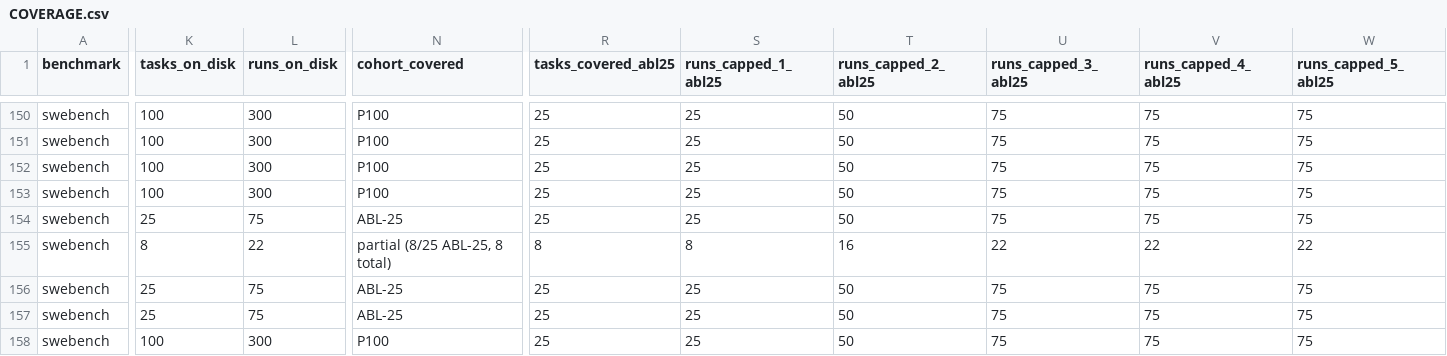
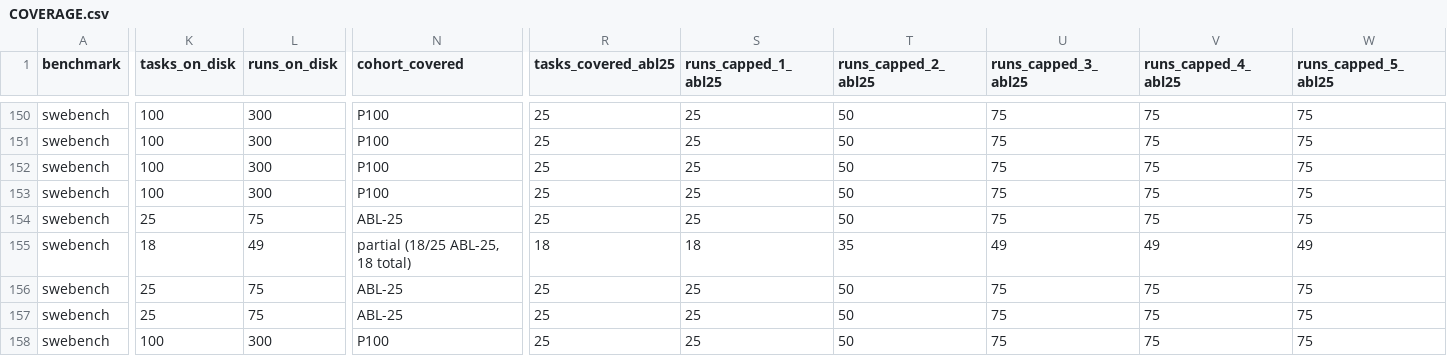
Before and after one commit to ritulS/agentCtx, a CSV file: COVERAGE.csv, drawn as a sheet; only a part is shown, gaps mark what is left out; the diff covers the shown part only; the diff names each change by its address in the sheet, - before the commit and + after, or states it on an @@ line.

Commit message:
data: update coverage dashboard (2026-09-22 07:00 CDT)

```diff
--- a/COVERAGE.csv
+++ b/COVERAGE.csv
-K155 (tasks_on_disk): 8
+K155 (tasks_on_disk): 18
-L155 (runs_on_disk): 22
+L155 (runs_on_disk): 49
-N155 (cohort_covered): partial (8/25 ABL-25, 8 total)
+N155 (cohort_covered): partial (18/25 ABL-25, 18 total)
-R155 (tasks_covered_abl25): 8
+R155 (tasks_covered_abl25): 18
-S155 (runs_capped_1_abl25): 8
+S155 (runs_capped_1_abl25): 18
-T155 (runs_capped_2_abl25): 16
+T155 (runs_capped_2_abl25): 35
-U155 (runs_capped_3_abl25): 22
+U155 (runs_capped_3_abl25): 49
-V155 (runs_capped_4_abl25): 22
+V155 (runs_capped_4_abl25): 49
-W155 (runs_capped_5_abl25): 22
+W155 (runs_capped_5_abl25): 49
```
Also changed, not shown: 12 edited cells elsewhere in this file, 1 other file.
